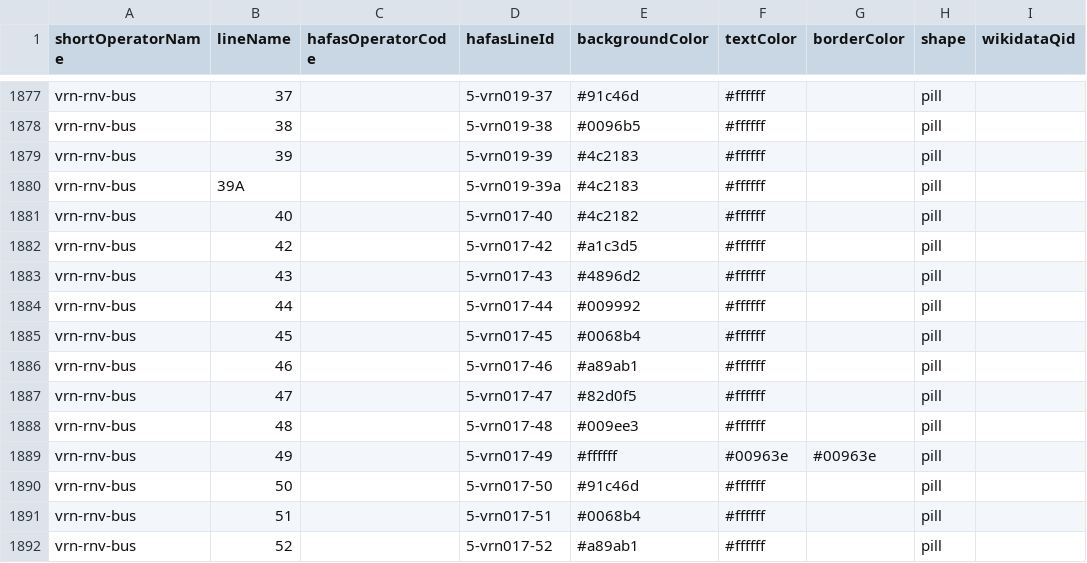
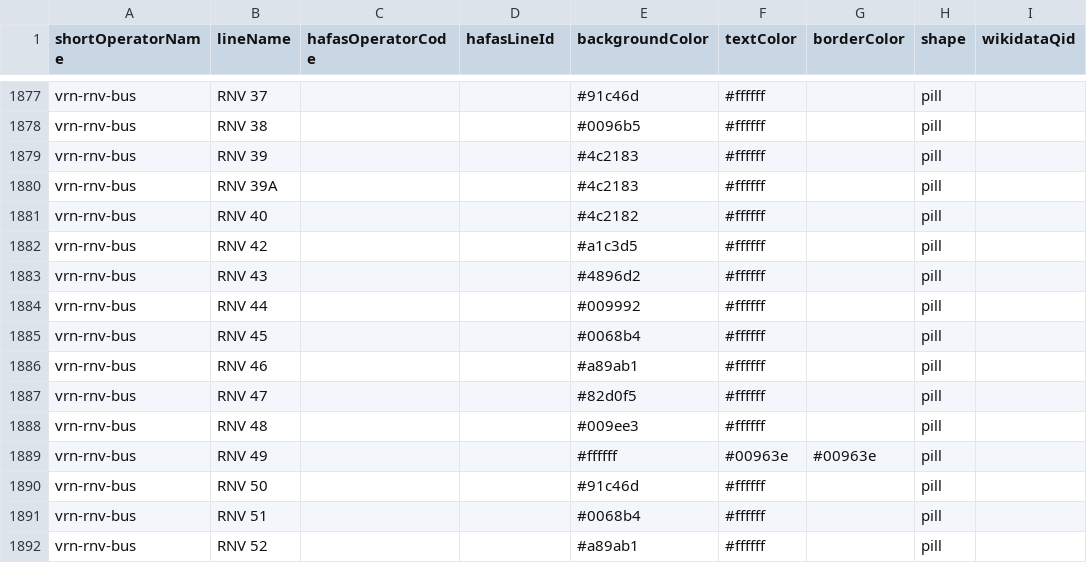
Before and after one commit to Traewelling/line-colors, a CSV file: line-colors.csv, drawn as a sheet; only a part is shown, gaps mark what is left out; the diff covers the shown part only; the diff names each change by its address in the sheet, - before the commit and + after, or states it on an @@ line.

```diff
--- a/line-colors.csv
+++ b/line-colors.csv
-B1877 (lineName): 37
+B1877 (lineName): RNV 37
-D1877 (hafasLineId): 5-vrn019-37
+D1877 (hafasLineId): (empty)
-B1878 (lineName): 38
+B1878 (lineName): RNV 38
-D1878 (hafasLineId): 5-vrn019-38
+D1878 (hafasLineId): (empty)
-B1879 (lineName): 39
+B1879 (lineName): RNV 39
-D1879 (hafasLineId): 5-vrn019-39
+D1879 (hafasLineId): (empty)
-B1880 (lineName): 39A
+B1880 (lineName): RNV 39A
-D1880 (hafasLineId): 5-vrn019-39a
+D1880 (hafasLineId): (empty)
-B1881 (lineName): 40
+B1881 (lineName): RNV 40
-D1881 (hafasLineId): 5-vrn017-40
+D1881 (hafasLineId): (empty)
-B1882 (lineName): 42
+B1882 (lineName): RNV 42
-D1882 (hafasLineId): 5-vrn017-42
+D1882 (hafasLineId): (empty)
-B1883 (lineName): 43
+B1883 (lineName): RNV 43
-D1883 (hafasLineId): 5-vrn017-43
+D1883 (hafasLineId): (empty)
-B1884 (lineName): 44
+B1884 (lineName): RNV 44
-D1884 (hafasLineId): 5-vrn017-44
+D1884 (hafasLineId): (empty)
-B1885 (lineName): 45
+B1885 (lineName): RNV 45
-D1885 (hafasLineId): 5-vrn017-45
+D1885 (hafasLineId): (empty)
-B1886 (lineName): 46
+B1886 (lineName): RNV 46
-D1886 (hafasLineId): 5-vrn017-46
+D1886 (hafasLineId): (empty)
-B1887 (lineName): 47
+B1887 (lineName): RNV 47
-D1887 (hafasLineId): 5-vrn017-47
+D1887 (hafasLineId): (empty)
-B1888 (lineName): 48
+B1888 (lineName): RNV 48
-D1888 (hafasLineId): 5-vrn017-48
+D1888 (hafasLineId): (empty)
-B1889 (lineName): 49
+B1889 (lineName): RNV 49
-D1889 (hafasLineId): 5-vrn017-49
+D1889 (hafasLineId): (empty)
-B1890 (lineName): 50
+B1890 (lineName): RNV 50
-D1890 (hafasLineId): 5-vrn017-50
+D1890 (hafasLineId): (empty)
-B1891 (lineName): 51
+B1891 (lineName): RNV 51
-D1891 (hafasLineId): 5-vrn017-51
+D1891 (hafasLineId): (empty)
-B1892 (lineName): 52
+B1892 (lineName): RNV 52
-D1892 (hafasLineId): 5-vrn017-52
+D1892 (hafasLineId): (empty)
```
Also changed, not shown: 130 edited cells elsewhere in this file, 1 other file.
